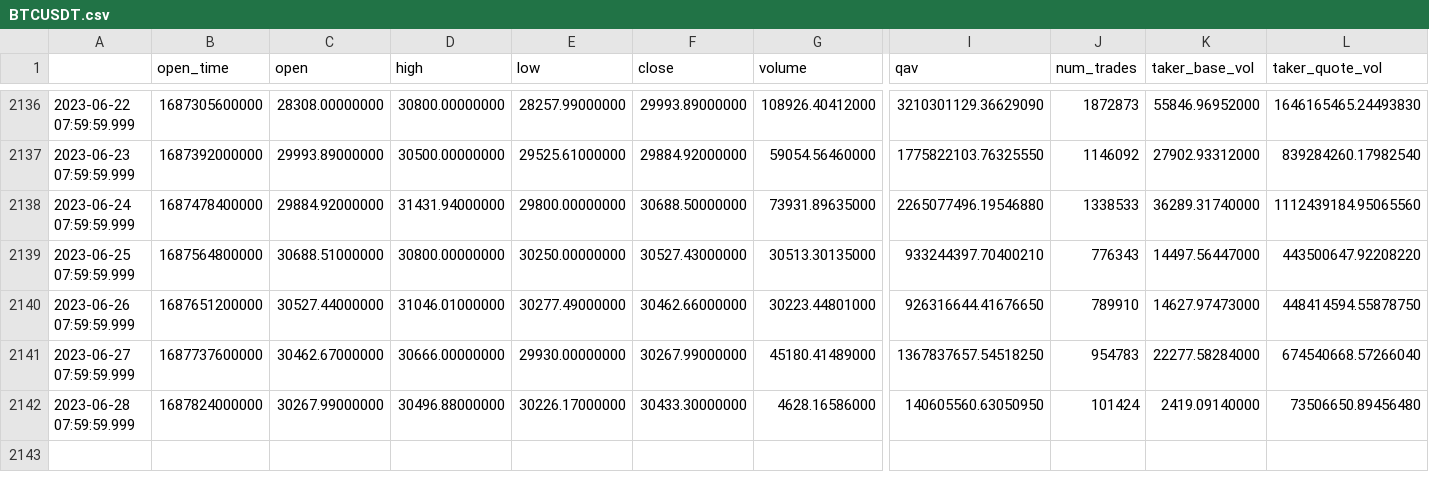
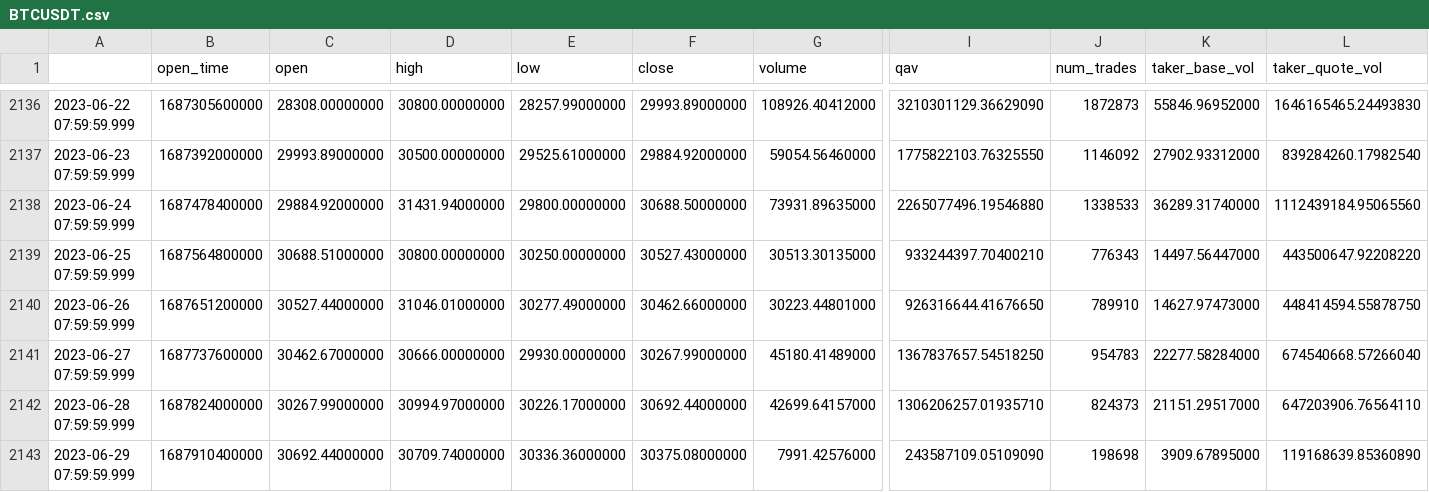
Before and after one commit to fred3105/Modeling-Crypto-Pricees, a CSV file: data/BTCUSDT.csv, drawn as a sheet; only a part is shown, gaps mark what is left out; rows hold the shown columns only; the diff names each change by its address in the sheet, - before the commit and + after, or states it on an @@ line.

```diff
--- a/data/BTCUSDT.csv
+++ b/data/BTCUSDT.csv
-D2142 (high): 30496.88000000
+D2142 (high): 30994.97000000
-F2142 (close): 30433.30000000
+F2142 (close): 30692.44000000
-G2142 (volume): 4628.16586000
+G2142 (volume): 42699.64157000
-I2142 (qav): 140605560.63050950
+I2142 (qav): 1306206257.01935710
-J2142 (num_trades): 101424
+J2142 (num_trades): 824373
-K2142 (taker_base_vol): 2419.09140000
+K2142 (taker_base_vol): 21151.29517000
-L2142 (taker_quote_vol): 73506650.89456480
+L2142 (taker_quote_vol): 647203906.76564110
+row 2143: 2023-06-29 07:59:59.999 | 1687910400000 | 30692.44000000 | 30709.74000000 | 30336.36000000 | 30375.08000000 | 7991.42576000 | 243587109.05109090 | 198698 | 3909.67895000 | 119168639.85360890
```
Also changed, not shown: 2 other files.
